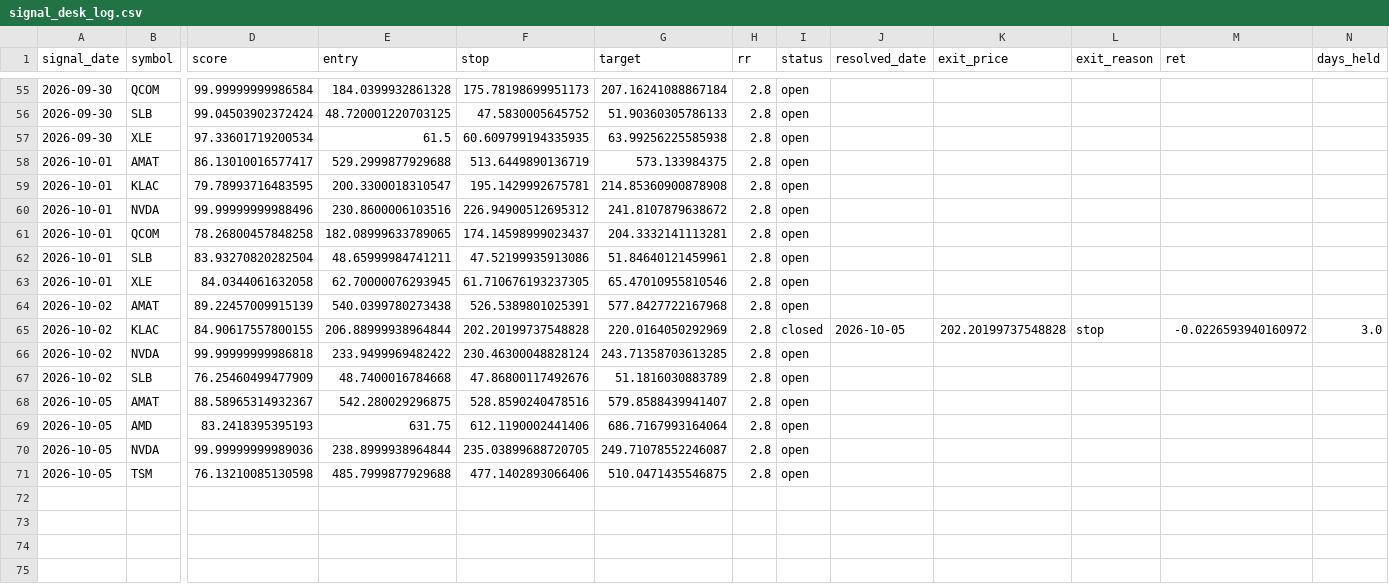
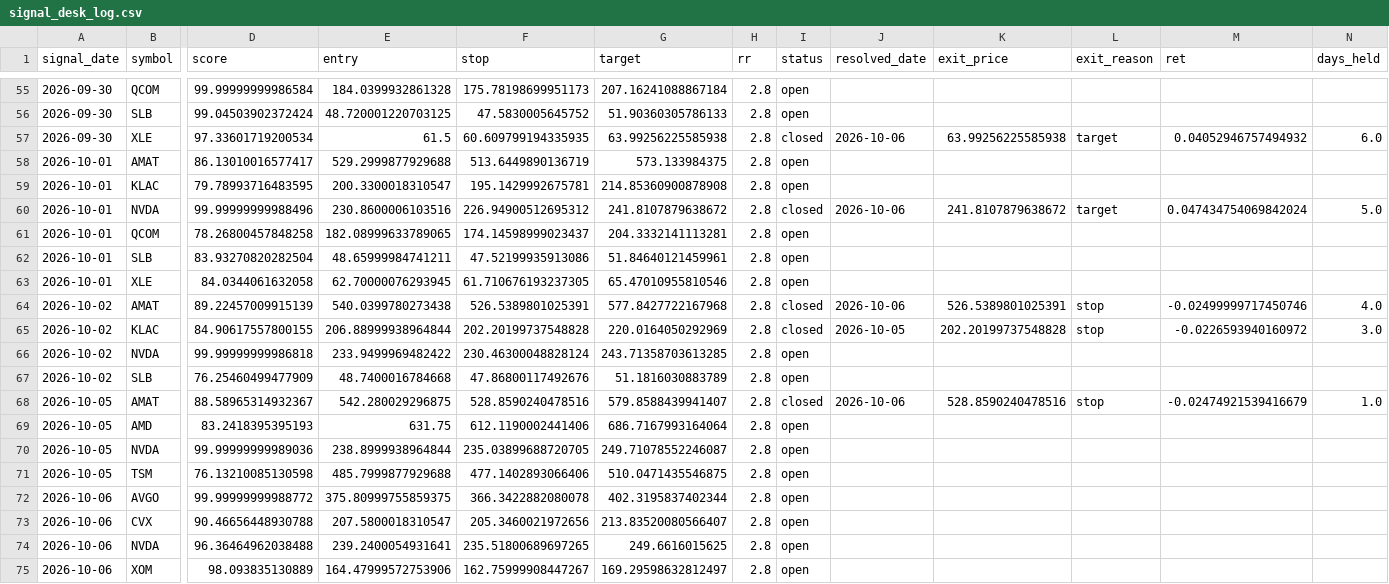
Before and after one commit to ujjwalmallem/SmartTrade_Signal_Desk, a CSV file: signal_desk_log.csv, drawn as a sheet; only a part is shown, gaps mark what is left out; rows hold the shown columns only; the diff covers the shown part only; the diff names each change by its address in the sheet, - before the commit and + after, or states it on an @@ line.

```diff
--- a/signal_desk_log.csv
+++ b/signal_desk_log.csv
-I57 (status): open
+I57 (status): closed
-J57 (resolved_date): (empty)
+J57 (resolved_date): 2026-10-06
-K57 (exit_price): (empty)
+K57 (exit_price): 63.99256225585938
-L57 (exit_reason): (empty)
+L57 (exit_reason): target
-M57 (ret): (empty)
+M57 (ret): 0.04052946757494932
-N57 (days_held): (empty)
+N57 (days_held): 6.0
-I60 (status): open
+I60 (status): closed
-J60 (resolved_date): (empty)
+J60 (resolved_date): 2026-10-06
-K60 (exit_price): (empty)
+K60 (exit_price): 241.8107879638672
-L60 (exit_reason): (empty)
+L60 (exit_reason): target
-M60 (ret): (empty)
+M60 (ret): 0.047434754069842024
-N60 (days_held): (empty)
+N60 (days_held): 5.0
-I64 (status): open
+I64 (status): closed
-J64 (resolved_date): (empty)
+J64 (resolved_date): 2026-10-06
-K64 (exit_price): (empty)
+K64 (exit_price): 526.5389801025391
-L64 (exit_reason): (empty)
+L64 (exit_reason): stop
-M64 (ret): (empty)
+M64 (ret): -0.02499999717450746
-N64 (days_held): (empty)
+N64 (days_held): 4.0
-I68 (status): open
+I68 (status): closed
-J68 (resolved_date): (empty)
+J68 (resolved_date): 2026-10-06
-K68 (exit_price): (empty)
+K68 (exit_price): 528.8590240478516
-L68 (exit_reason): (empty)
+L68 (exit_reason): stop
-M68 (ret): (empty)
+M68 (ret): -0.02474921539416679
-N68 (days_held): (empty)
+N68 (days_held): 1.0
+row 72: 2026-10-06 | AVGO | 99.99999999988772 | 375.80999755859375 | 366.3422882080078 | 402.3195837402344 | 2.8 | open
+row 73: 2026-10-06 | CVX | 90.46656448930788 | 207.5800018310547 | 205.3460021972656 | 213.83520080566407 | 2.8 | open
+row 74: 2026-10-06 | NVDA | 96.36464962038488 | 239.2400054931641 | 235.51800689697265 | 249.6616015625 | 2.8 | open
+row 75: 2026-10-06 | XOM | 98.093835130889 | 164.47999572753906 | 162.75999908447267 | 169.29598632812497 | 2.8 | open
```
Also changed, not shown: 18 edited cells elsewhere in this file.
